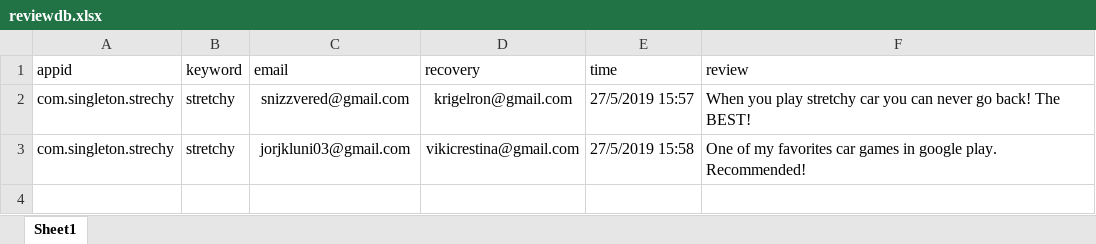
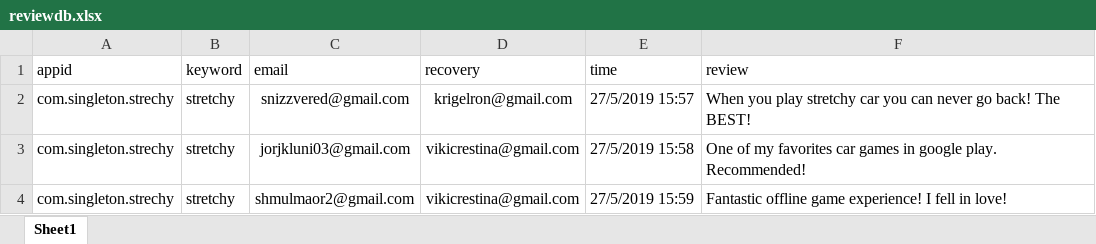
Before and after one commit to sugarderryfire/ReviewsProject, an Excel workbook: reviewdb.xlsx, sheet Sheet1, drawn as a sheet; values as stored, in another font and other column widths than the file's, no borders; the diff names each change by its address in the sheet, - before the commit and + after, or states it on an @@ line.

Commit message:
Add files via upload

```diff
--- a/reviewdb.xlsx (sheet Sheet1)
+++ b/reviewdb.xlsx (sheet Sheet1)
+row 4: com.singleton.strechy | stretchy | shmulmaor2@gmail.com | vikicrestina@gmail.com | 27/5/2019 15:59 | Fantastic offline game experience! I fell in love!
```
